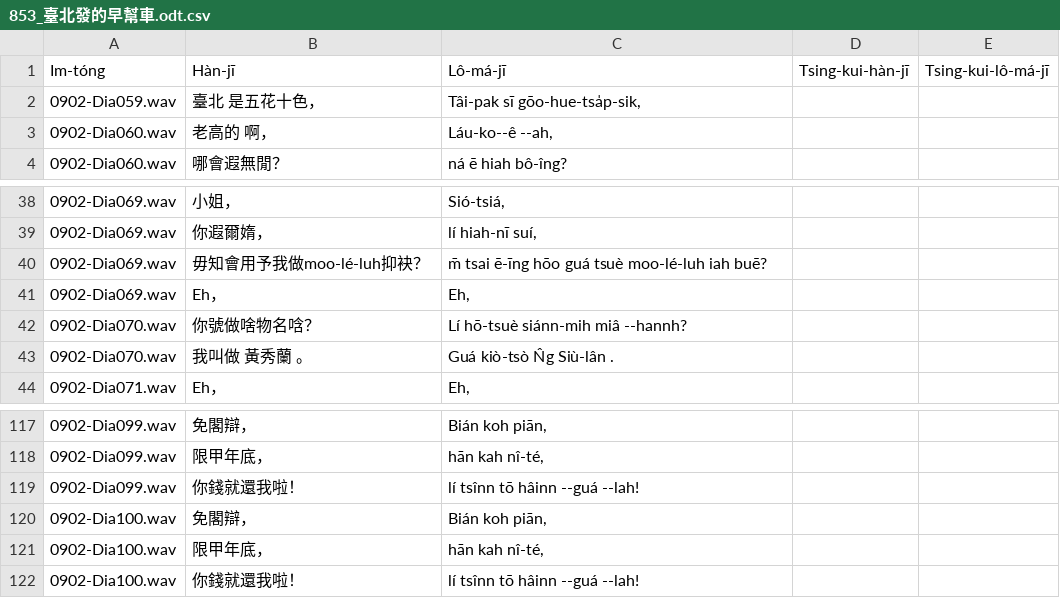
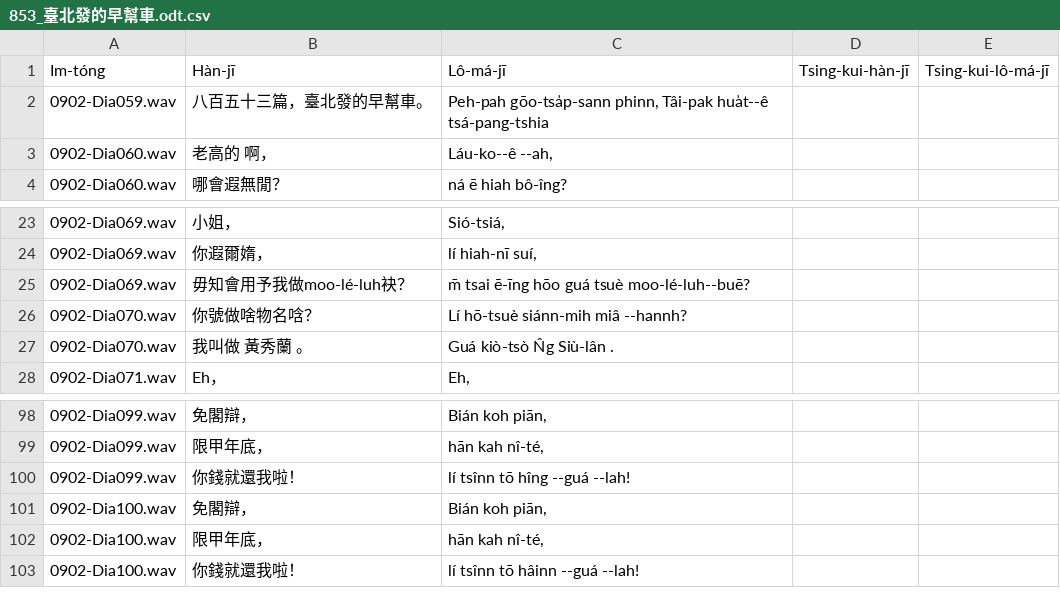
Before and after one commit to i3thuan5/SuiSiann-KauTui, a CSV file: csv_piansik/853_臺北發的早幫車.odt.csv, drawn as a sheet; only a part is shown, gaps mark what is left out; the diff covers the shown part only.

```diff
--- a/csv_piansik/853_臺北發的早幫車.odt.csv
+++ b/csv_piansik/853_臺北發的早幫車.odt.csv
@@ -1,3 +1,3 @@
 Im-tóng,Hàn-jī,Lô-má-jī,Tsing-kui-hàn-jī,Tsing-kui-lô-má-jī
-0902-Dia059.wav,臺北 是五花十色，,"Tâi-pak  sī gōo-hue-tsa̍p-sik,",,
+0902-Dia059.wav,八百五十三篇，臺北發的早幫車。,"Peh-pah gōo-tsa̍p-sann phinn, Tâi-pak hua̍t--ê tsá-pang-tshia",,
 0902-Dia060.wav,老高的 啊，,"Láu-ko--ê  --ah,",,
@@ -39,4 +24,3 @@ Im-tóng,Hàn-jī,Lô-má-jī,Tsing-kui-hàn-jī,Tsing-kui-lô-má-jī
 0902-Dia069.wav,你遐爾媠，,"lí hiah-nī suí,",,
-0902-Dia069.wav,毋知會用予我做moo-lé-luh抑袂？,m̄ tsai ē-īng hōo guá tsuè moo-lé-luh iah buē?,,
-0902-Dia069.wav,Eh，,"Eh,",,
+0902-Dia069.wav,毋知會用予我做moo-lé-luh袂？,m̄ tsai ē-īng hōo guá tsuè moo-lé-luh--buē?,,
 0902-Dia070.wav,你號做啥物名唅？,Lí hō-tsuè siánn-mih miâ --hannh?,,
@@ -118,3 +99,3 @@ Im-tóng,Hàn-jī,Lô-má-jī,Tsing-kui-hàn-jī,Tsing-kui-lô-má-jī
 0902-Dia099.wav,限甲年底，,"hān kah nî-té,",,
-0902-Dia099.wav,你錢就還我啦！,lí tsînn tō hâinn --guá --lah!,,
+0902-Dia099.wav,你錢就還我啦！,lí tsînn tō hîng --guá --lah!,,
 0902-Dia100.wav,免閣辯，,"Bián koh piān,",,
```
Also changed, not shown: 18 removed rows and 27 edited cells elsewhere in this file.
